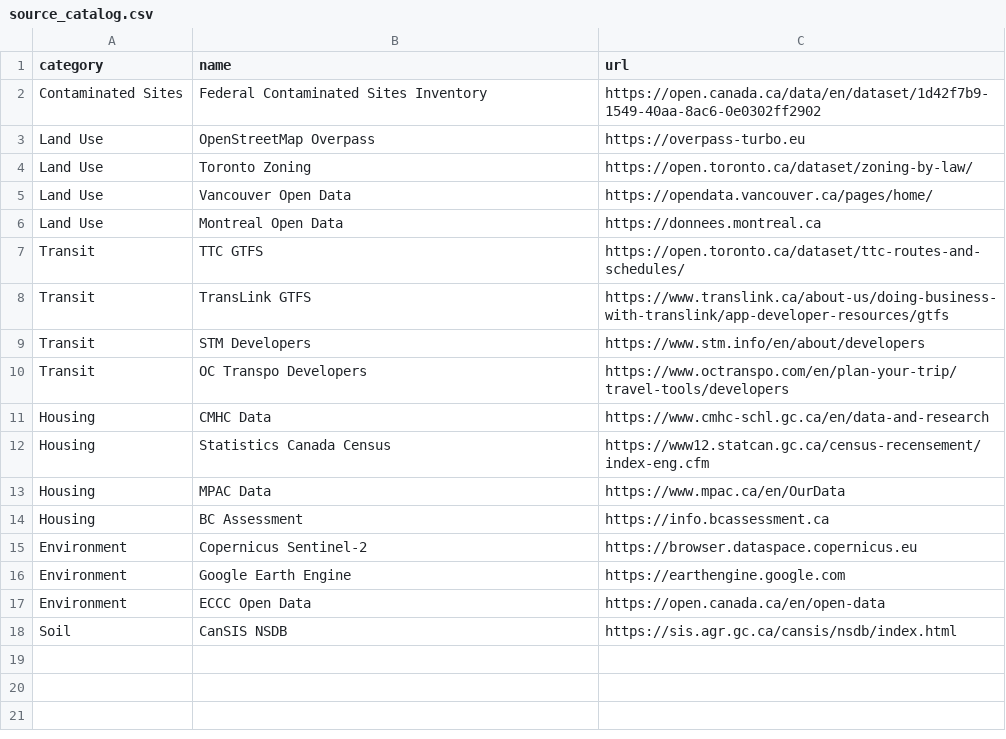
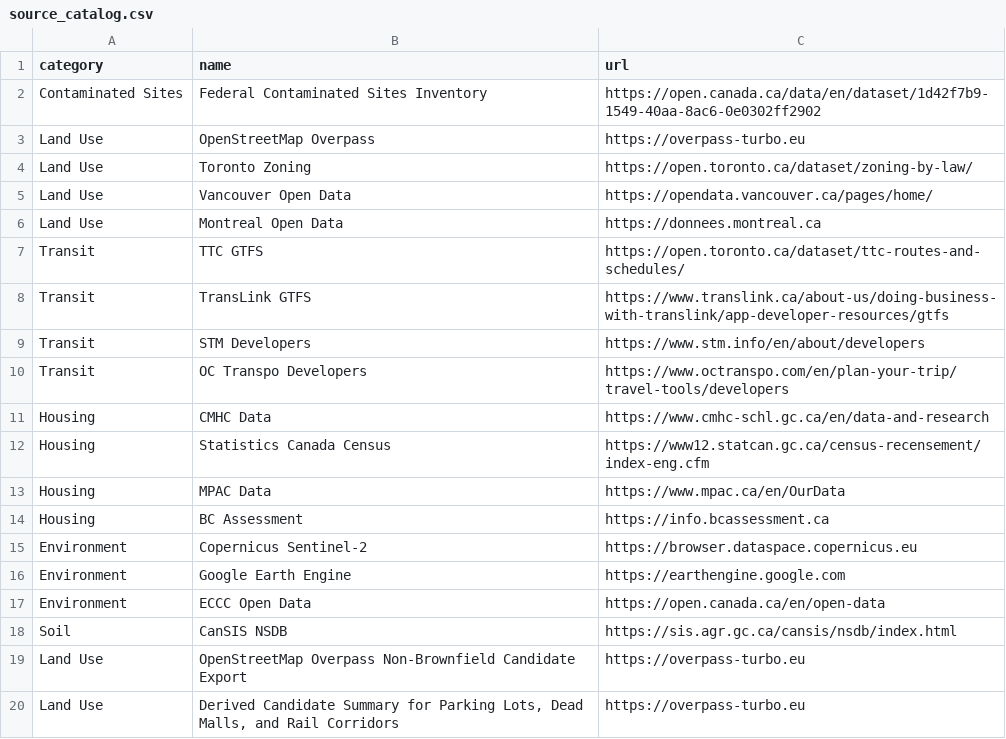
Before and after one commit to DJ-jang197/UCEY, a CSV file: data/raw/source_catalog.csv, drawn as a sheet.

Commit message:
Integrated non-brownfield raw data assets and API

```diff
--- a/data/raw/source_catalog.csv
+++ b/data/raw/source_catalog.csv
@@ -18 +18,3 @@ Environment,ECCC Open Data,https://open.canada.ca/en/open-data
 Soil,CanSIS NSDB,https://sis.agr.gc.ca/cansis/nsdb/index.html
+Land Use,OpenStreetMap Overpass Non-Brownfield Candidate Export,https://overpass-turbo.eu
+Land Use,"Derived Candidate Summary for Parking Lots, Dead Malls, and Rail Corridors",https://overpass-turbo.eu
```
Also changed, not shown: 9 other files.
